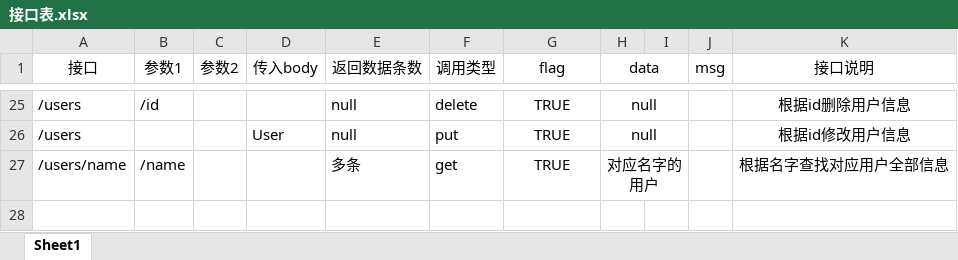
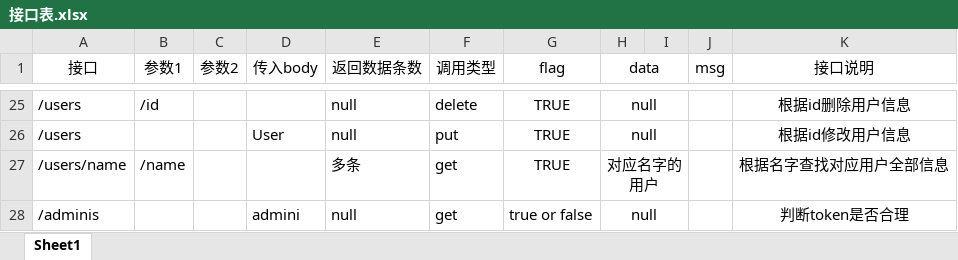
Before and after one commit to xuchenbiao/test, an Excel workbook: 接口表.xlsx, sheet Sheet1, drawn as a sheet; only a part is shown, gaps mark what is left out; values as stored, in another font and other column widths than the file's, no borders; the diff names each change by its address in the sheet, - before the commit and + after, or states it on an @@ line.

Commit message:
做了接口表多了个接口

```diff
--- a/接口表.xlsx (sheet Sheet1)
+++ b/接口表.xlsx (sheet Sheet1)
+row 28: /adminis |  |  | admini | null | get | true or false | null |  |  | 判断token是否合理
```
